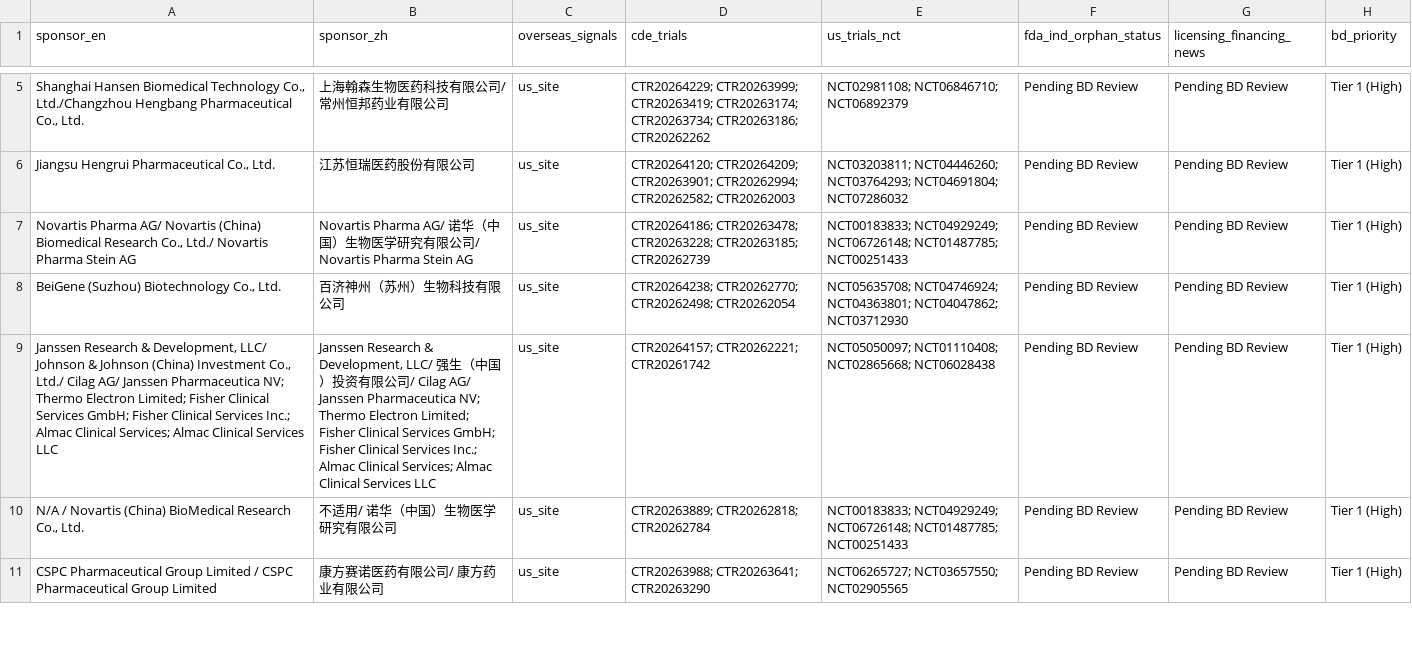
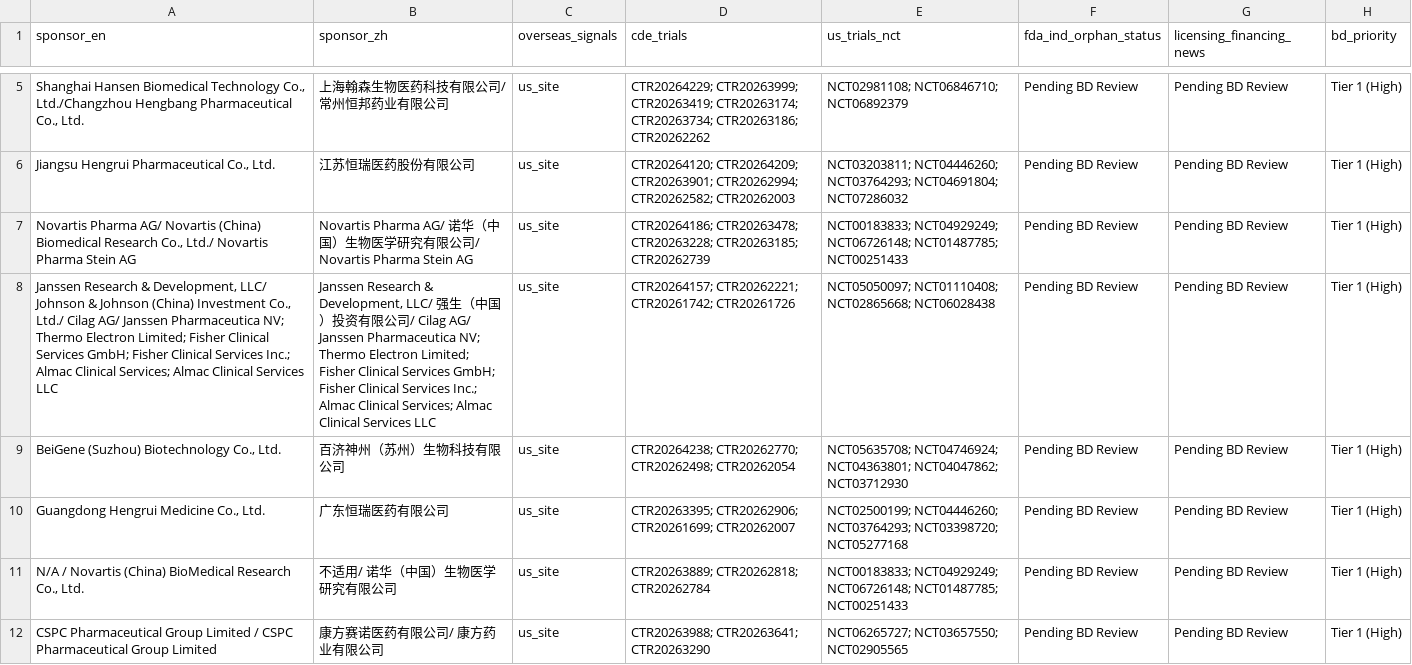
Before and after one commit to hutianle/cde-clinical-trials, a CSV file: data/overseas_targets.csv, drawn as a sheet; only a part is shown, gaps mark what is left out; addresses are those after the commit; the diff covers the shown part only; the diff names each change by its address in the sheet, - before the commit and + after, or states it on an @@ line.

```diff
--- a/data/overseas_targets.csv
+++ b/data/overseas_targets.csv
+row 8: Janssen Research & Development, LLC/ Johnson & Johnson (China) Investment Co., Ltd./ Cilag AG/ Janssen Pharmaceutica NV; Thermo Electron Limited; Fisher Clinical Services GmbH; Fisher Clinical Services Inc.; Almac Clinical Services; Almac Clinical Services LLC | Janssen Research & Development, LLC/ 强生（中国）投资有限公司/ Cilag AG/ Janssen Pharmaceutica NV; Thermo Electron Limited; Fisher Clinical Services GmbH; Fisher Clinical Services Inc.; Almac Clinical Services; Almac Clinical Services LLC | us_site | CTR20264157; CTR20262221; CTR20261742; CTR20261726 | NCT05050097; NCT01110408; NCT02865668; NCT06028438 | Pending BD Review | Pending BD Review | Tier 1 (High)
-A10 (sponsor_en): Janssen Research & Development, LLC/ Johnson & Johnson (China) Investment Co., Ltd./ Cilag AG/ Janssen Pharmaceutica NV; Thermo Electron Limited; Fisher Clinical Services GmbH; Fisher Clinical Services Inc.; Almac Clinical Services; Almac Clinical Services LLC
+A10 (sponsor_en): Guangdong Hengrui Medicine Co., Ltd.
-B10 (sponsor_zh): Janssen Research & Development, LLC/ 强生（中国）投资有限公司/ Cilag AG/ Janssen Pharmaceutica NV; Thermo Electron Limited; Fisher Clinical Services GmbH; Fisher Clinical Services Inc.; Almac Clinical Services; Almac Clinical Services LLC
+B10 (sponsor_zh): 广东恒瑞医药有限公司
-D10 (cde_trials): CTR20264157; CTR20262221; CTR20261742
+D10 (cde_trials): CTR20263395; CTR20262906; CTR20261699; CTR20262007
-E10 (us_trials_nct): NCT05050097; NCT01110408; NCT02865668; NCT06028438
+E10 (us_trials_nct): NCT02500199; NCT04446260; NCT03764293; NCT03398720; NCT05277168
```
Also changed, not shown: 2 added rows, 2 removed rows and 1 edited cell elsewhere in this file, 6 other files.
